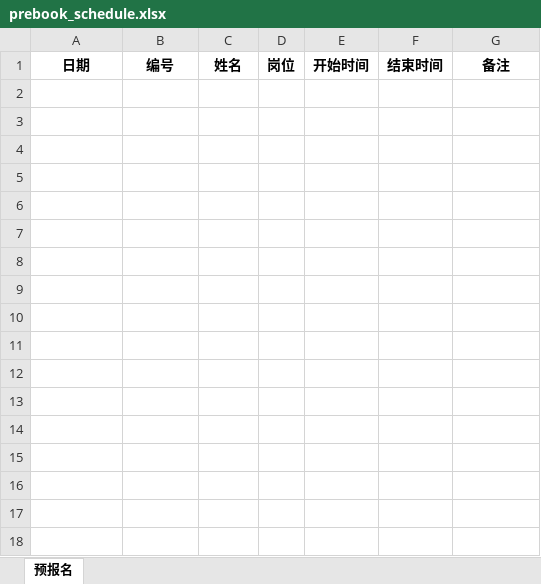
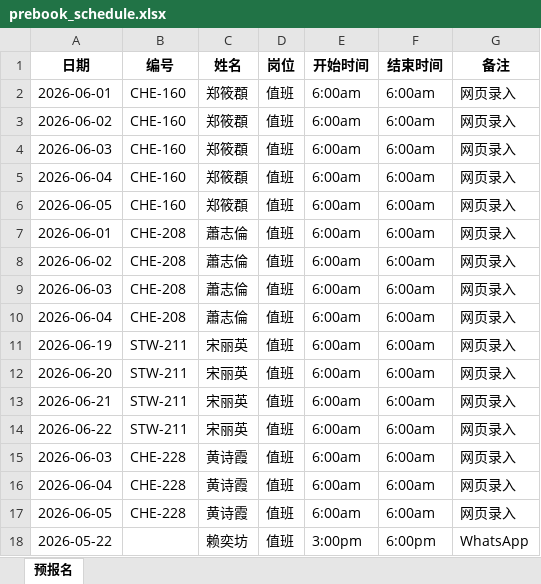
Before and after one commit to willeamsiew6169-commits/zhibanbiao2026, an Excel workbook: prebook_schedule.xlsx, sheet 预报名, drawn as a sheet; values as stored, in another font and other column widths than the file's, no borders; the diff names each change by its address in the sheet, - before the commit and + after, or states it on an @@ line.

```diff
--- a/prebook_schedule.xlsx (sheet 预报名)
+++ b/prebook_schedule.xlsx (sheet 预报名)
+row 2: 2026-06-01 | CHE-160 | 郑筱頵 | 值班 | 6:00am | 6:00am | 网页录入
+row 3: 2026-06-02 | CHE-160 | 郑筱頵 | 值班 | 6:00am | 6:00am | 网页录入
+row 4: 2026-06-03 | CHE-160 | 郑筱頵 | 值班 | 6:00am | 6:00am | 网页录入
+row 5: 2026-06-04 | CHE-160 | 郑筱頵 | 值班 | 6:00am | 6:00am | 网页录入
+row 6: 2026-06-05 | CHE-160 | 郑筱頵 | 值班 | 6:00am | 6:00am | 网页录入
+row 7: 2026-06-01 | CHE-208 | 蕭志倫 | 值班 | 6:00am | 6:00am | 网页录入
+row 8: 2026-06-02 | CHE-208 | 蕭志倫 | 值班 | 6:00am | 6:00am | 网页录入
+row 9: 2026-06-03 | CHE-208 | 蕭志倫 | 值班 | 6:00am | 6:00am | 网页录入
+row 10: 2026-06-04 | CHE-208 | 蕭志倫 | 值班 | 6:00am | 6:00am | 网页录入
+row 11: 2026-06-19 | STW-211 | 宋丽英 | 值班 | 6:00am | 6:00am | 网页录入
+row 12: 2026-06-20 | STW-211 | 宋丽英 | 值班 | 6:00am | 6:00am | 网页录入
+row 13: 2026-06-21 | STW-211 | 宋丽英 | 值班 | 6:00am | 6:00am | 网页录入
+row 14: 2026-06-22 | STW-211 | 宋丽英 | 值班 | 6:00am | 6:00am | 网页录入
+row 15: 2026-06-03 | CHE-228 | 黄诗霞 | 值班 | 6:00am | 6:00am | 网页录入
+row 16: 2026-06-04 | CHE-228 | 黄诗霞 | 值班 | 6:00am | 6:00am | 网页录入
+row 17: 2026-06-05 | CHE-228 | 黄诗霞 | 值班 | 6:00am | 6:00am | 网页录入
+row 18: 2026-05-22 |  | 赖奕坊 | 值班 | 3:00pm | 6:00pm | WhatsApp
```
Also changed, not shown: 2 other files.
